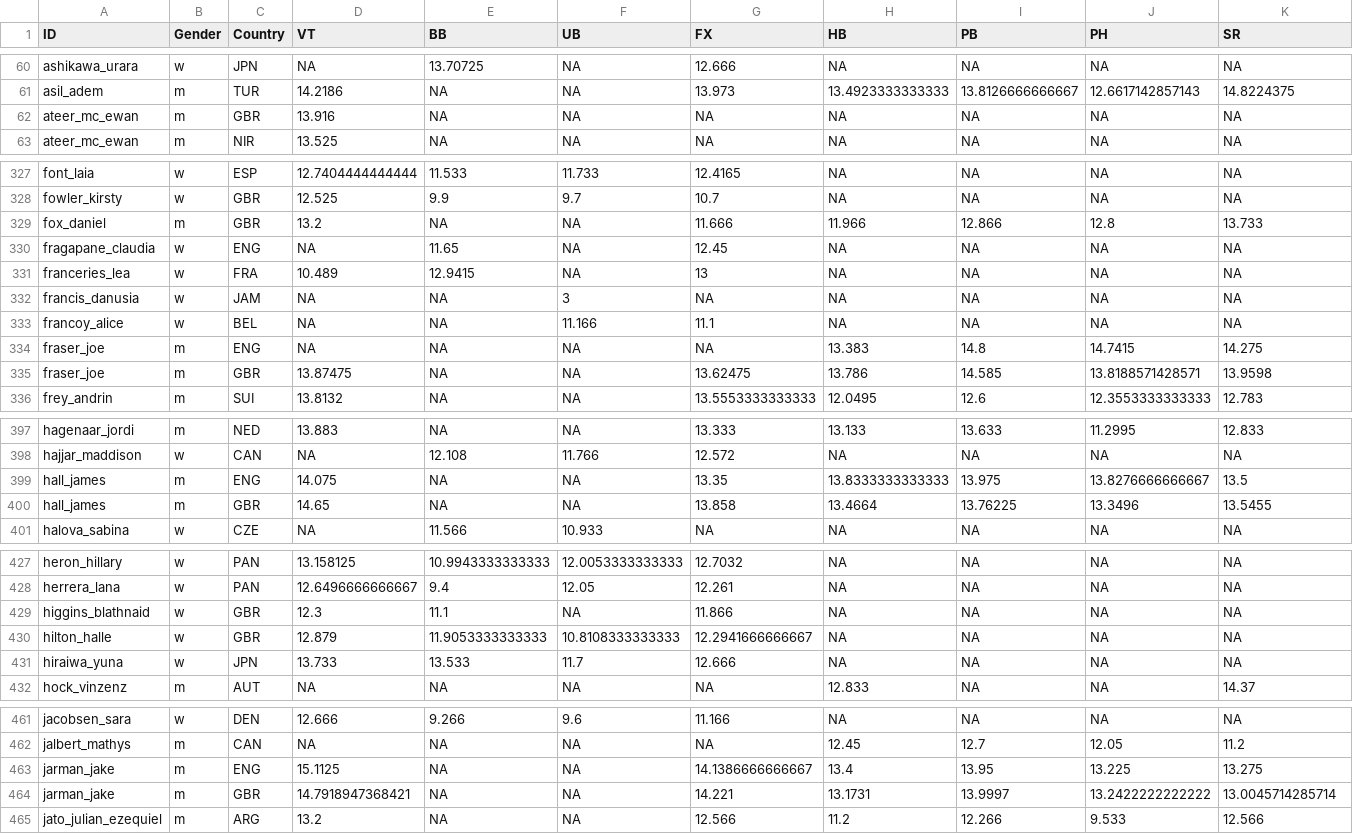
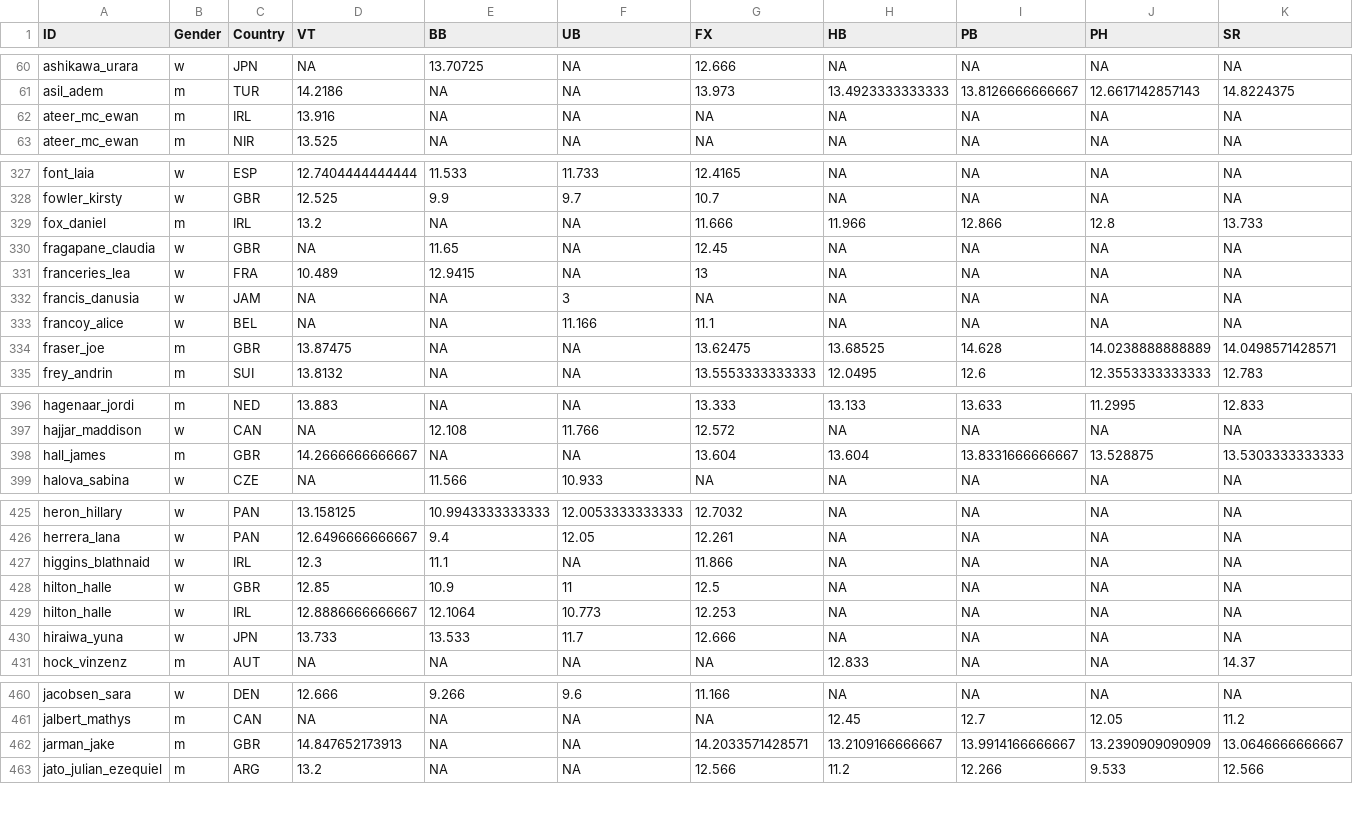
Before and after one commit to sahil-681/Gymnastics-Data-Challenge, a CSV file: data/means_per_app.csv, drawn as a sheet; only a part is shown, gaps mark what is left out; the diff covers the shown part only.

```diff
--- a/data/means_per_app.csv
+++ b/data/means_per_app.csv
@@ -61,3 +61,3 @@
 "asil_adem","m","TUR",14.2186,NA,NA,13.973,13.4923333333333,13.8126666666667,12.6617142857143,14.8224375
-"ateer_mc_ewan","m","GBR",13.916,NA,NA,NA,NA,NA,NA,NA
+"ateer_mc_ewan","m","IRL",13.916,NA,NA,NA,NA,NA,NA,NA
 "ateer_mc_ewan","m","NIR",13.525,NA,NA,NA,NA,NA,NA,NA
@@ -328,4 +328,4 @@
 "fowler_kirsty","w","GBR",12.525,9.9,9.7,10.7,NA,NA,NA,NA
-"fox_daniel","m","GBR",13.2,NA,NA,11.666,11.966,12.866,12.8,13.733
-"fragapane_claudia","w","ENG",NA,11.65,NA,12.45,NA,NA,NA,NA
+"fox_daniel","m","IRL",13.2,NA,NA,11.666,11.966,12.866,12.8,13.733
+"fragapane_claudia","w","GBR",NA,11.65,NA,12.45,NA,NA,NA,NA
 "franceries_lea","w","FRA",10.489,12.9415,NA,13,NA,NA,NA,NA
@@ -333,4 +333,3 @@
 "francoy_alice","w","BEL",NA,NA,11.166,11.1,NA,NA,NA,NA
-"fraser_joe","m","ENG",NA,NA,NA,NA,13.383,14.8,14.7415,14.275
-"fraser_joe","m","GBR",13.87475,NA,NA,13.62475,13.786,14.585,13.8188571428571,13.9598
+"fraser_joe","m","GBR",13.87475,NA,NA,13.62475,13.68525,14.628,14.0238888888889,14.0498571428571
 "frey_andrin","m","SUI",13.8132,NA,NA,13.5553333333333,12.0495,12.6,12.3553333333333,12.783
@@ -398,4 +397,3 @@
 "hajjar_maddison","w","CAN",NA,12.108,11.766,12.572,NA,NA,NA,NA
-"hall_james","m","ENG",14.075,NA,NA,13.35,13.8333333333333,13.975,13.8276666666667,13.5
-"hall_james","m","GBR",14.65,NA,NA,13.858,13.4664,13.76225,13.3496,13.5455
+"hall_james","m","GBR",14.2666666666667,NA,NA,13.604,13.604,13.8331666666667,13.528875,13.5303333333333
 "halova_sabina","w","CZE",NA,11.566,10.933,NA,NA,NA,NA,NA
@@ -428,4 +426,5 @@
 "herrera_lana","w","PAN",12.6496666666667,9.4,12.05,12.261,NA,NA,NA,NA
-"higgins_blathnaid","w","GBR",12.3,11.1,NA,11.866,NA,NA,NA,NA
-"hilton_halle","w","GBR",12.879,11.9053333333333,10.8108333333333,12.2941666666667,NA,NA,NA,NA
+"higgins_blathnaid","w","IRL",12.3,11.1,NA,11.866,NA,NA,NA,NA
+"hilton_halle","w","GBR",12.85,10.9,11,12.5,NA,NA,NA,NA
+"hilton_halle","w","IRL",12.8886666666667,12.1064,10.773,12.253,NA,NA,NA,NA
 "hiraiwa_yuna","w","JPN",13.733,13.533,11.7,12.666,NA,NA,NA,NA
@@ -462,4 +461,3 @@
 "jalbert_mathys","m","CAN",NA,NA,NA,NA,12.45,12.7,12.05,11.2
-"jarman_jake","m","ENG",15.1125,NA,NA,14.1386666666667,13.4,13.95,13.225,13.275
-"jarman_jake","m","GBR",14.7918947368421,NA,NA,14.221,13.1731,13.9997,13.2422222222222,13.0045714285714
+"jarman_jake","m","GBR",14.847652173913,NA,NA,14.2033571428571,13.2109166666667,13.9914166666667,13.2390909090909,13.0646666666667
 "jato_julian_ezequiel","m","ARG",13.2,NA,NA,12.566,11.2,12.266,9.533,12.566
```
Also changed, not shown: 1 added row, 5 removed rows and 29 edited cells elsewhere in this file, data/score_predictions.csv, data/stddevs_per_app.csv, 3 other files.
